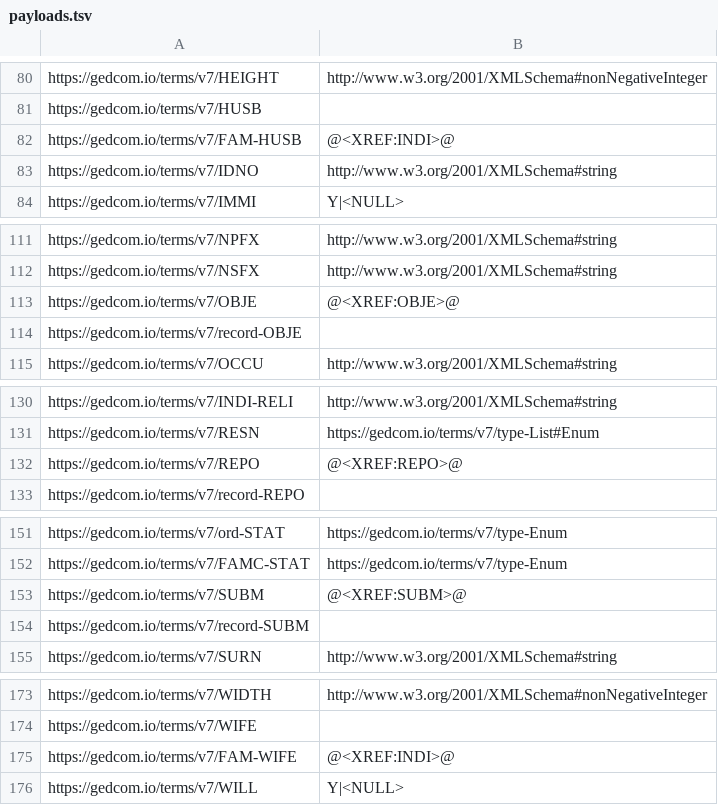
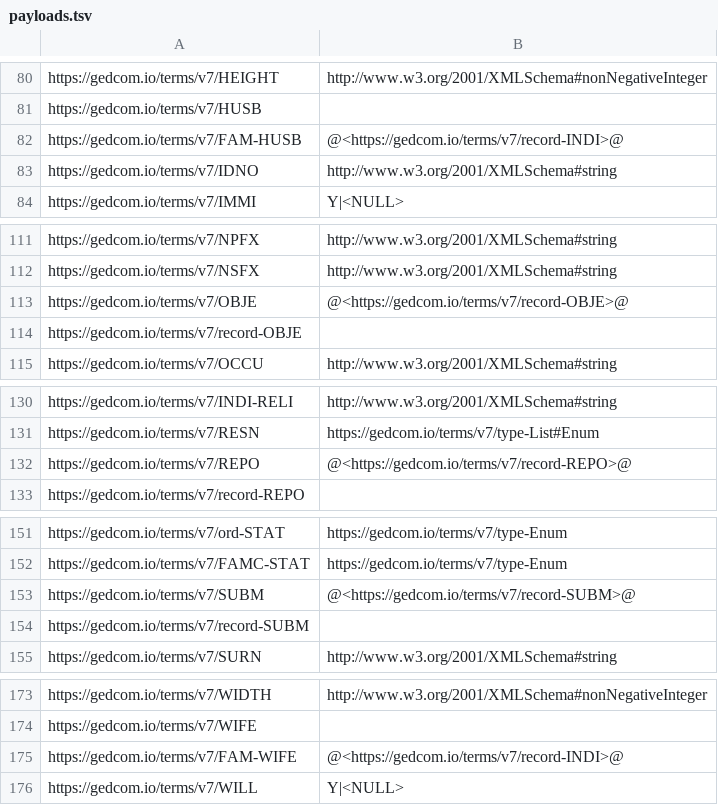
Before and after one commit to FamilySearch/GEDCOM, a TSV file: extracted-files/payloads.tsv, drawn as a sheet; only a part is shown, gaps mark what is left out; the diff covers the shown part only.

```diff
--- a/extracted-files/payloads.tsv
+++ b/extracted-files/payloads.tsv
@@ -81,3 +81,3 @@ https://gedcom.io/terms/v7/HEIGHT	http://www.w3.org/2001/XMLSchema#nonNegativeIn
 https://gedcom.io/terms/v7/HUSB	
-https://gedcom.io/terms/v7/FAM-HUSB	@<XREF:INDI>@
+https://gedcom.io/terms/v7/FAM-HUSB	@<https://gedcom.io/terms/v7/record-INDI>@
 https://gedcom.io/terms/v7/IDNO	http://www.w3.org/2001/XMLSchema#string
@@ -112,3 +112,3 @@ https://gedcom.io/terms/v7/NPFX	http://www.w3.org/2001/XMLSchema#string
 https://gedcom.io/terms/v7/NSFX	http://www.w3.org/2001/XMLSchema#string
-https://gedcom.io/terms/v7/OBJE	@<XREF:OBJE>@
+https://gedcom.io/terms/v7/OBJE	@<https://gedcom.io/terms/v7/record-OBJE>@
 https://gedcom.io/terms/v7/record-OBJE	
@@ -131,3 +131,3 @@ https://gedcom.io/terms/v7/INDI-RELI	http://www.w3.org/2001/XMLSchema#string
 https://gedcom.io/terms/v7/RESN	https://gedcom.io/terms/v7/type-List#Enum
-https://gedcom.io/terms/v7/REPO	@<XREF:REPO>@
+https://gedcom.io/terms/v7/REPO	@<https://gedcom.io/terms/v7/record-REPO>@
 https://gedcom.io/terms/v7/record-REPO	
@@ -152,3 +152,3 @@ https://gedcom.io/terms/v7/ord-STAT	https://gedcom.io/terms/v7/type-Enum
 https://gedcom.io/terms/v7/FAMC-STAT	https://gedcom.io/terms/v7/type-Enum
-https://gedcom.io/terms/v7/SUBM	@<XREF:SUBM>@
+https://gedcom.io/terms/v7/SUBM	@<https://gedcom.io/terms/v7/record-SUBM>@
 https://gedcom.io/terms/v7/record-SUBM	
@@ -174,3 +174,3 @@ https://gedcom.io/terms/v7/WIDTH	http://www.w3.org/2001/XMLSchema#nonNegativeInt
 https://gedcom.io/terms/v7/WIFE	
-https://gedcom.io/terms/v7/FAM-WIFE	@<XREF:INDI>@
+https://gedcom.io/terms/v7/FAM-WIFE	@<https://gedcom.io/terms/v7/record-INDI>@
 https://gedcom.io/terms/v7/WILL	Y|<NULL>
```
Also changed, not shown: 11 edited cells elsewhere in this file, 18 other files.
